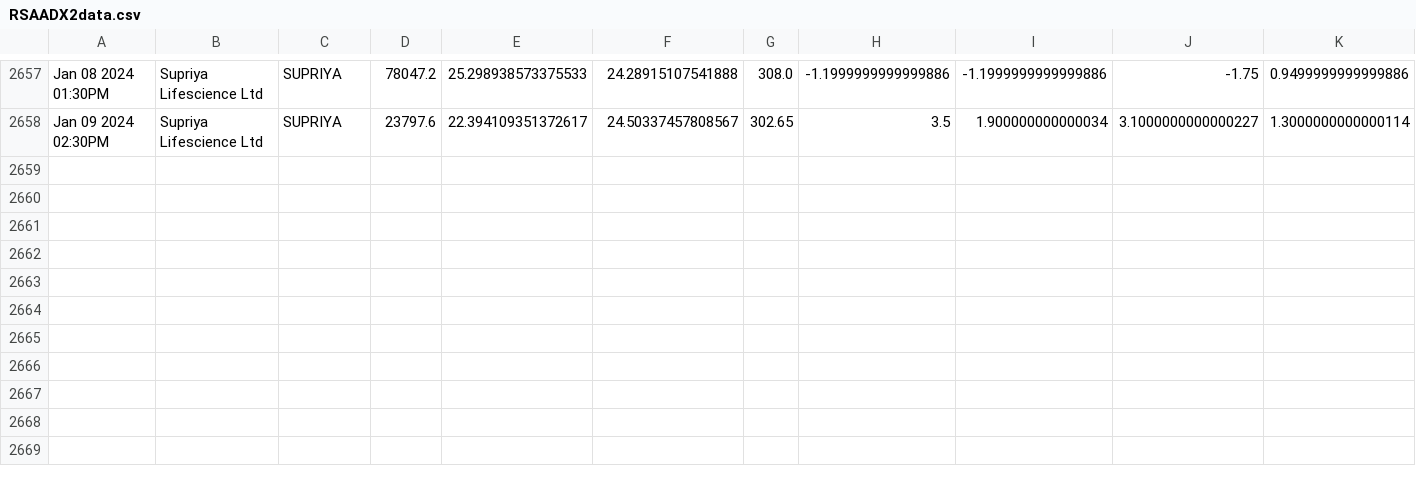
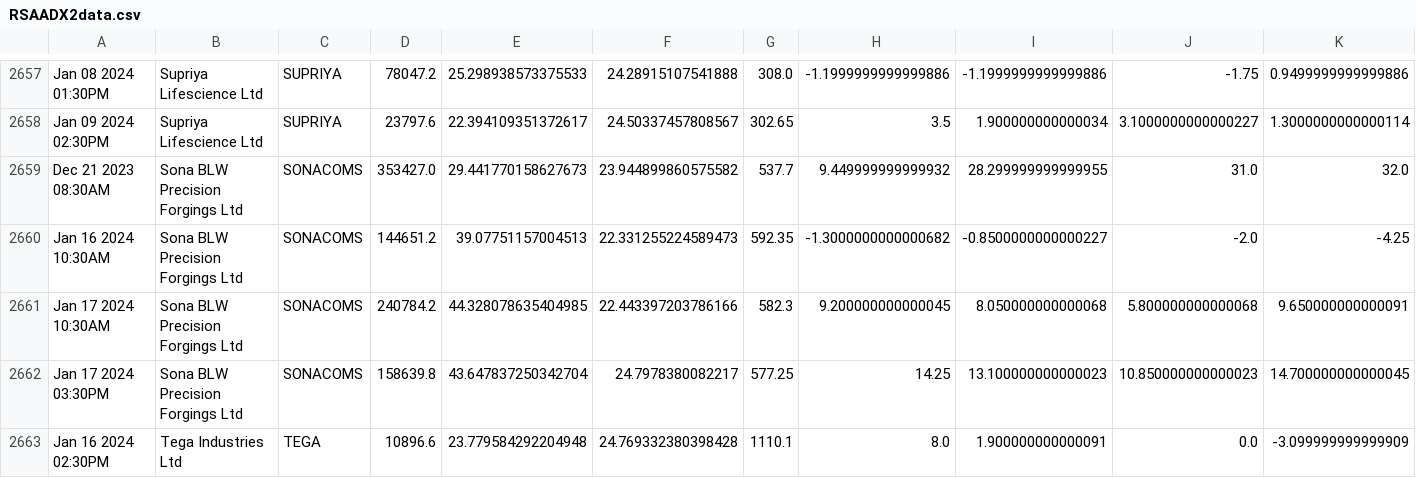
Before and after one commit to bentx/StockSpell, a CSV file: Results/details/RSAADX2data.csv, drawn as a sheet; only a part is shown, gaps mark what is left out; rows hold the shown columns only; the diff names each change by its address in the sheet, - before the commit and + after, or states it on an @@ line.

```diff
--- a/Results/details/RSAADX2data.csv
+++ b/Results/details/RSAADX2data.csv
+row 2659: Dec 21 2023 08:30AM | Sona BLW Precision Forgings Ltd | SONACOMS | 353427.0 | 29.441770158627673 | 23.944899860575582 | 537.7 | 9.449999999999932 | 28.299999999999955 | 31.0 | 32.0
+row 2660: Jan 16 2024 10:30AM | Sona BLW Precision Forgings Ltd | SONACOMS | 144651.2 | 39.07751157004513 | 22.331255224589473 | 592.35 | -1.3000000000000682 | -0.8500000000000227 | -2.0 | -4.25
+row 2661: Jan 17 2024 10:30AM | Sona BLW Precision Forgings Ltd | SONACOMS | 240784.2 | 44.328078635404985 | 22.443397203786166 | 582.3 | 9.200000000000045 | 8.050000000000068 | 5.800000000000068 | 9.650000000000091
+row 2662: Jan 17 2024 03:30PM | Sona BLW Precision Forgings Ltd | SONACOMS | 158639.8 | 43.647837250342704 | 24.7978380082217 | 577.25 | 14.25 | 13.100000000000023 | 10.850000000000023 | 14.700000000000045
+row 2663: Jan 16 2024 02:30PM | Tega Industries Ltd | TEGA | 10896.6 | 23.779584292204948 | 24.769332380398428 | 1110.1 | 8.0 | 1.900000000000091 | 0.0 | -3.099999999999909
```
Also changed, not shown: Results/details/1WA10data.csv, Results/details/1WA12data.csv, 27 other files.
